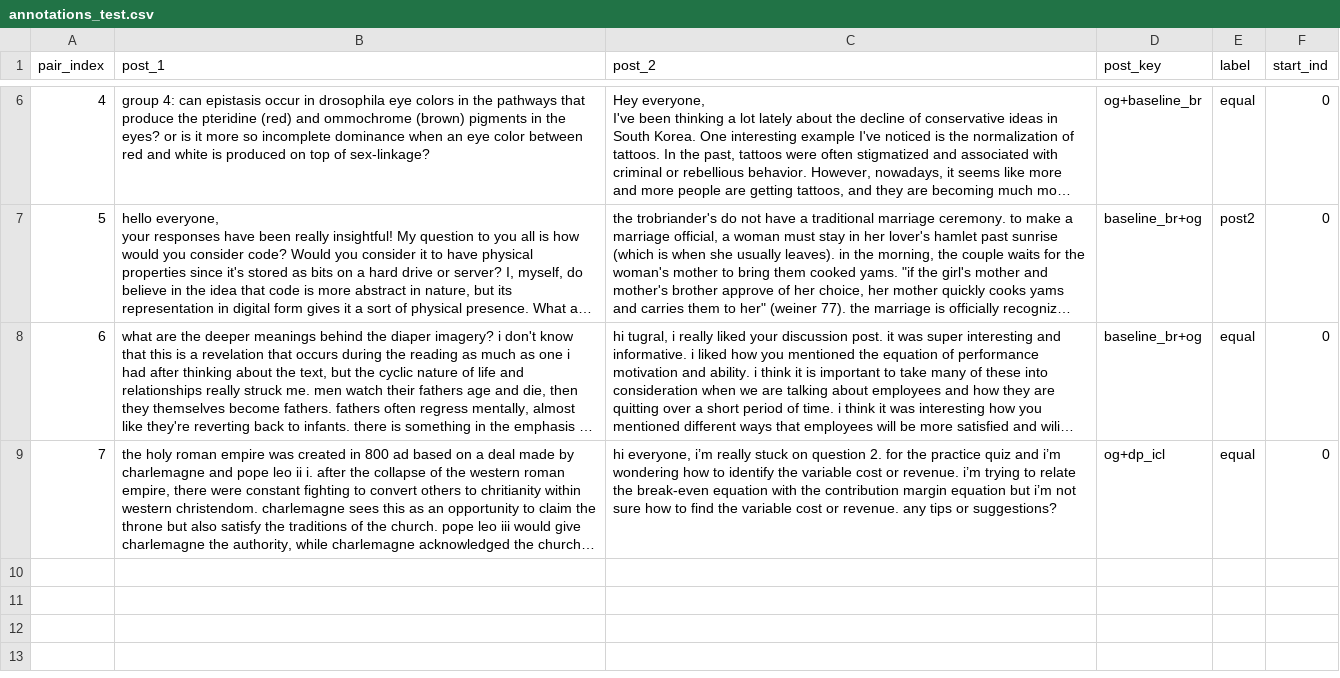
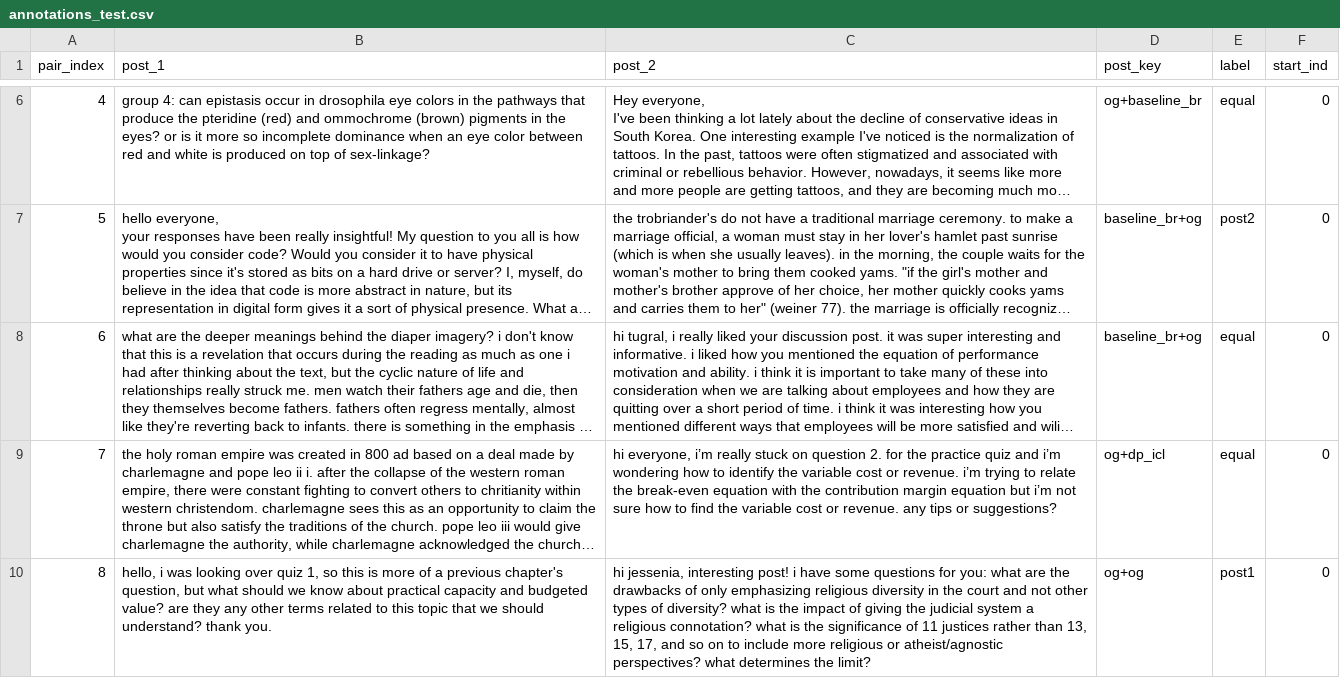
Before and after one commit to siyan-sylvia-li/seams_annotator, a CSV file: annotation_app/annotations/annotations_test.csv, drawn as a sheet; only a part is shown, gaps mark what is left out; long unchanged cells end in …; the diff names each change by its address in the sheet, - before the commit and + after, or states it on an @@ line.

Commit message:
annotation: test

```diff
--- a/annotation_app/annotations/annotations_test.csv
+++ b/annotation_app/annotations/annotations_test.csv
+row 10: 8 | hello, i was looking over quiz 1, so this is more of a previous chapter's question, but what should we know about practical capacity and budgeted value? are they any other terms related to this topic that we should understand? thank you. | hi jessenia, interesting post! i have some questions for you: what are the drawbacks of only emphasizing religious diversity in the court and not other types of diversity? what is the impact of giving the judicial system a religious connotation? what is the significance of 11 justices rather than 13, 15, 17, and so on to include more religious or atheist/agnostic perspectives? what determines the limit? | og+og | post1 | 0
```
